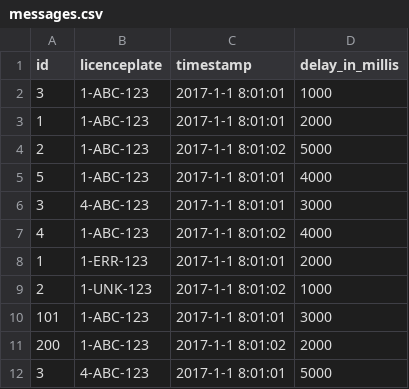
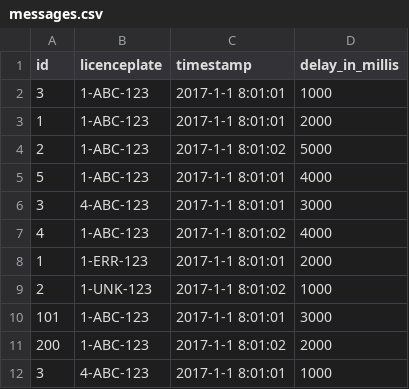
Before and after one commit to goffincedric/CameraDetector, a CSV file: simulator/src/main/resources/messages.csv, drawn as a sheet.

```diff
--- a/simulator/src/main/resources/messages.csv
+++ b/simulator/src/main/resources/messages.csv
@@ -11,2 +11,2 @@ id, licenceplate, timestamp, delay_in_millis
 200,1-ABC-123,2017-1-1 8:01:02,2000
-3,4-ABC-123,2017-1-1 8:01:01,5000
+3,4-ABC-123,2017-1-1 8:01:01,1000
```
Also changed, not shown: 8 other files.
